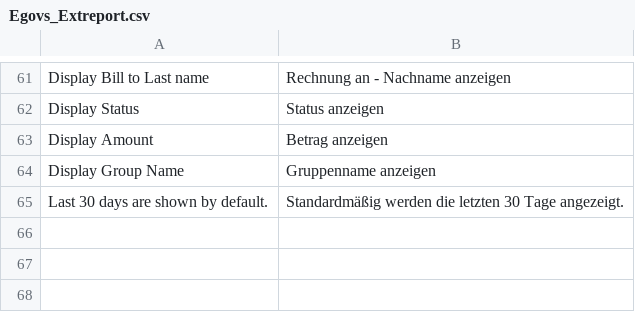
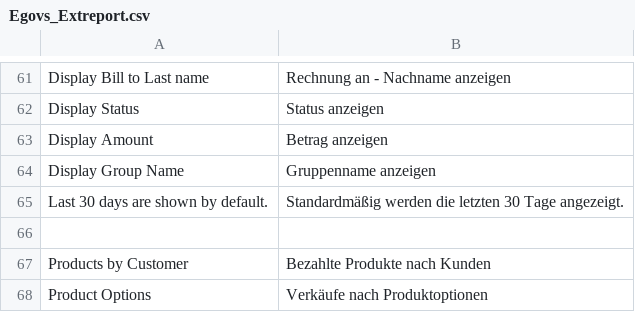
Before and after one commit to b3-it/magento-lts, a CSV file: app/locale/de_DE/Egovs_Extreport.csv, drawn as a sheet; only a part is shown, gaps mark what is left out; the diff names each change by its address in the sheet, - before the commit and + after, or states it on an @@ line.

Commit message:
* ALLE :: Translation : Übersetzungen ergänzt für Büdelartikel und Veranstaltungen (#2412) * ALLE :: Design : Anpassungen für Veranstaltungsprodukt

```diff
--- a/app/locale/de_DE/Egovs_Extreport.csv
+++ b/app/locale/de_DE/Egovs_Extreport.csv
+row 66: (empty)
+row 67: Products by Customer | Bezahlte Produkte nach Kunden
+row 68: Product Options | Verkäufe nach Produktoptionen
```
Also changed, not shown: app/locale/de_DE/Mage_Bundle.csv, 12 other files.
